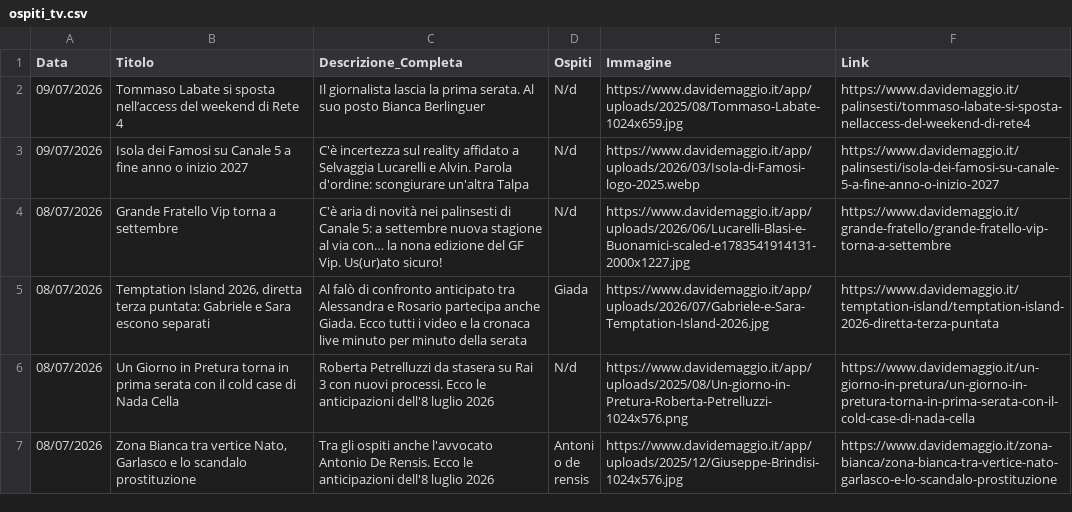
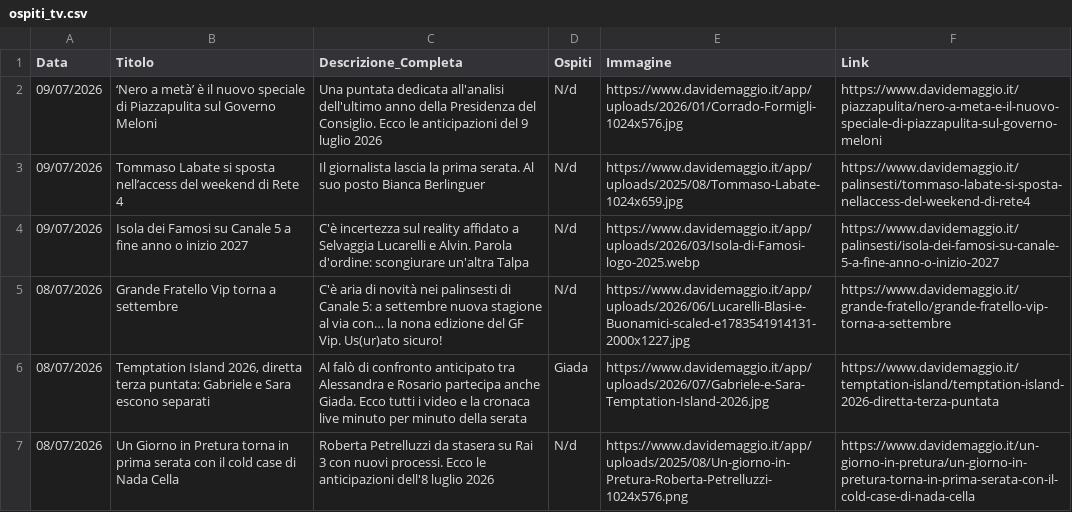
Before and after one commit to NVPasetti/strumenti_editoria_nvp, a CSV file: ospiti_tv.csv, drawn as a sheet; only a part is shown; the shorter side is filled out with more unchanged rows.

```diff
--- a/ospiti_tv.csv
+++ b/ospiti_tv.csv
@@ -1,2 +1,3 @@
 Data,Titolo,Descrizione_Completa,Ospiti,Immagine,Link
+09/07/2026,‘Nero a metà’ è il nuovo speciale di Piazzapulita sul Governo Meloni,Una puntata dedicata all'analisi dell'ultimo anno della Presidenza del Consiglio. Ecco le anticipazioni del 9 luglio 2026,N/d,https://www.davidemaggio.it/app/uploads/2026/01/Corrado-Formigli-1024x576.jpg,https://www.davidemaggio.it/piazzapulita/nero-a-meta-e-il-nuovo-speciale-di-piazzapulita-sul-governo-meloni
 09/07/2026,Tommaso Labate si sposta nell’access del weekend di Rete 4,Il giornalista lascia la prima serata. Al suo posto Bianca Berlinguer,N/d,https://www.davidemaggio.it/app/uploads/2025/08/Tommaso-Labate-1024x659.jpg,https://www.davidemaggio.it/palinsesti/tommaso-labate-si-sposta-nellaccess-del-weekend-di-rete4
```
